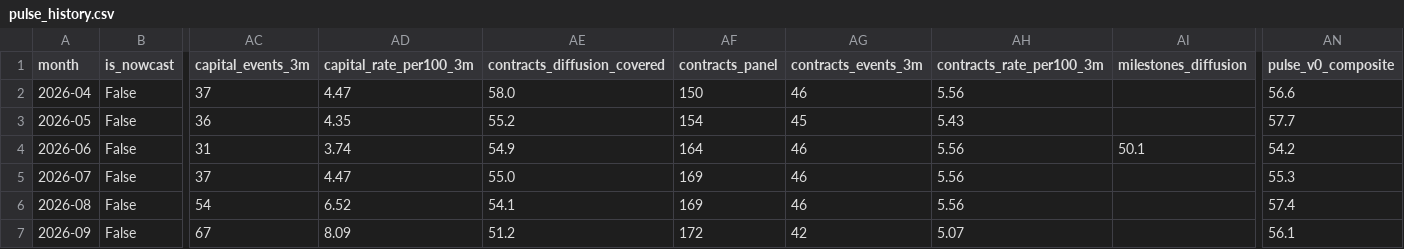
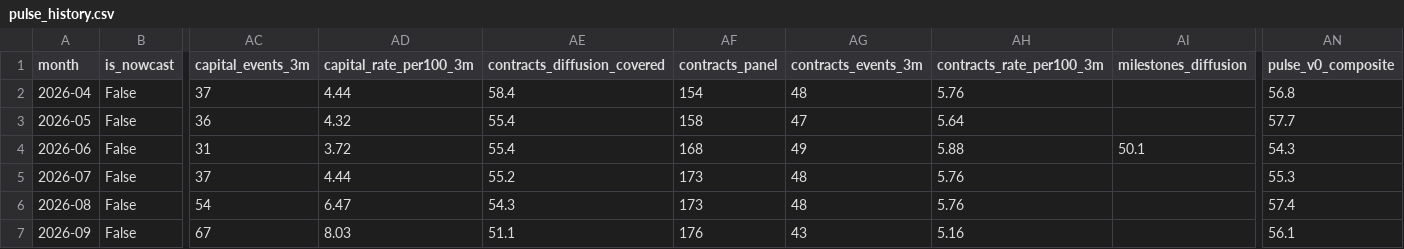
Before and after one commit to PaleoFaire/innovators-league, a CSV file: data/pulse/pulse_history.csv, drawn as a sheet; only a part is shown, gaps mark what is left out; the diff covers the shown part only; the diff names each change by its address in the sheet, - before the commit and + after, or states it on an @@ line.

```diff
--- a/data/pulse/pulse_history.csv
+++ b/data/pulse/pulse_history.csv
-AD2 (capital_rate_per100_3m): 4.47
+AD2 (capital_rate_per100_3m): 4.44
-AE2 (contracts_diffusion_covered): 58.0
+AE2 (contracts_diffusion_covered): 58.4
-AF2 (contracts_panel): 150
+AF2 (contracts_panel): 154
-AG2 (contracts_events_3m): 46
+AG2 (contracts_events_3m): 48
-AH2 (contracts_rate_per100_3m): 5.56
+AH2 (contracts_rate_per100_3m): 5.76
-AN2 (pulse_v0_composite): 56.6
+AN2 (pulse_v0_composite): 56.8
-AD3 (capital_rate_per100_3m): 4.35
+AD3 (capital_rate_per100_3m): 4.32
-AE3 (contracts_diffusion_covered): 55.2
+AE3 (contracts_diffusion_covered): 55.4
-AF3 (contracts_panel): 154
+AF3 (contracts_panel): 158
-AG3 (contracts_events_3m): 45
+AG3 (contracts_events_3m): 47
-AH3 (contracts_rate_per100_3m): 5.43
+AH3 (contracts_rate_per100_3m): 5.64
-AD4 (capital_rate_per100_3m): 3.74
+AD4 (capital_rate_per100_3m): 3.72
-AE4 (contracts_diffusion_covered): 54.9
+AE4 (contracts_diffusion_covered): 55.4
-AF4 (contracts_panel): 164
+AF4 (contracts_panel): 168
-AG4 (contracts_events_3m): 46
+AG4 (contracts_events_3m): 49
-AH4 (contracts_rate_per100_3m): 5.56
+AH4 (contracts_rate_per100_3m): 5.88
-AN4 (pulse_v0_composite): 54.2
+AN4 (pulse_v0_composite): 54.3
-AD5 (capital_rate_per100_3m): 4.47
+AD5 (capital_rate_per100_3m): 4.44
-AE5 (contracts_diffusion_covered): 55.0
+AE5 (contracts_diffusion_covered): 55.2
-AF5:AF6 (contracts_panel): 169
+AF5:AF6 (contracts_panel): 173
-AG5:AG6 (contracts_events_3m): 46
+AG5:AG6 (contracts_events_3m): 48
-AH5:AH6 (contracts_rate_per100_3m): 5.56
+AH5:AH6 (contracts_rate_per100_3m): 5.76
-AD6 (capital_rate_per100_3m): 6.52
+AD6 (capital_rate_per100_3m): 6.47
-AE6 (contracts_diffusion_covered): 54.1
+AE6 (contracts_diffusion_covered): 54.3
-AD7 (capital_rate_per100_3m): 8.09
+AD7 (capital_rate_per100_3m): 8.03
-AE7 (contracts_diffusion_covered): 51.2
+AE7 (contracts_diffusion_covered): 51.1
-AF7 (contracts_panel): 172
+AF7 (contracts_panel): 176
-AG7 (contracts_events_3m): 42
+AG7 (contracts_events_3m): 43
-AH7 (contracts_rate_per100_3m): 5.07
+AH7 (contracts_rate_per100_3m): 5.16
```
Also changed, not shown: 34 edited cells elsewhere in this file, data/pulse/pulse_buckets.csv, 32 other files.
